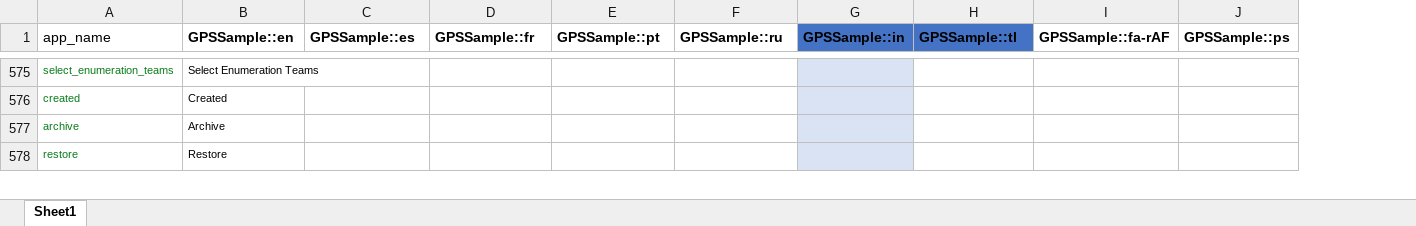
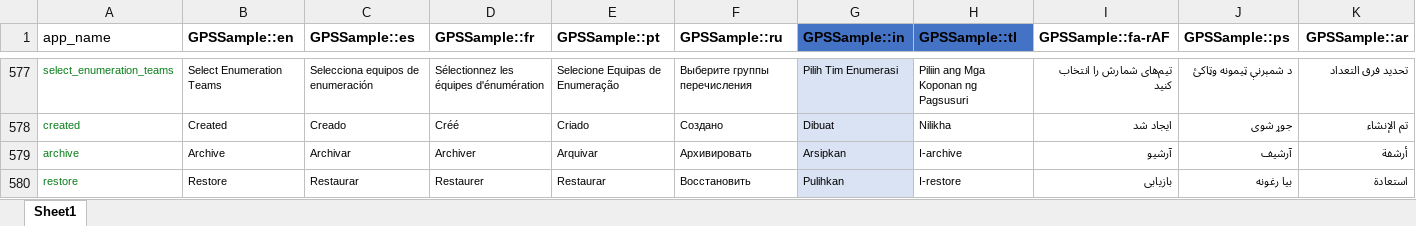
Before and after one commit to GPS-Sample/GPS-Sample, an Excel workbook: translations/translations.xlsx, sheet Sheet1, drawn as a sheet; only a part is shown, gaps mark what is left out; values as stored, in another font and other column widths than the file's, no borders; table styles not drawn; addresses are those after the commit; the diff covers the shown part only; the diff names each change by its address in the sheet, - before the commit and + after, or states it on an @@ line.

```diff
--- a/translations/translations.xlsx (sheet Sheet1)
+++ b/translations/translations.xlsx (sheet Sheet1)
+column K (GPSSample::ar), rows 577-580: تحديد فرق التعداد | تم الإنشاء | أرشفة | استعادة
-C577 (GPSSample::es): (empty)
+C577 (GPSSample::es): Selecciona equipos de enumeración
-D577 (GPSSample::fr): (empty)
+D577 (GPSSample::fr): Sélectionnez les équipes d'énumération
-E577 (GPSSample::pt): (empty)
+E577 (GPSSample::pt): Selecione Equipas de Enumeração
-F577 (GPSSample::ru): (empty)
+F577 (GPSSample::ru): Выберите группы перечисления
-G577 (GPSSample::in): (empty)
+G577 (GPSSample::in): Pilih Tim Enumerasi
-H577 (GPSSample::tl): (empty)
+H577 (GPSSample::tl): Piliin ang Mga Koponan ng Pagsusuri
-I577 (GPSSample::fa-rAF): (empty)
+I577 (GPSSample::fa-rAF): تیم‌های شمارش را انتخاب کنید
-J577 (GPSSample::ps): (empty)
+J577 (GPSSample::ps): د شمېرنې ټیمونه وټاکئ
-C578 (GPSSample::es): (empty)
+C578 (GPSSample::es): Creado
-D578 (GPSSample::fr): (empty)
+D578 (GPSSample::fr): Créé
-E578 (GPSSample::pt): (empty)
+E578 (GPSSample::pt): Criado
-F578 (GPSSample::ru): (empty)
+F578 (GPSSample::ru): Создано
-G578 (GPSSample::in): (empty)
+G578 (GPSSample::in): Dibuat
-H578 (GPSSample::tl): (empty)
+H578 (GPSSample::tl): Nilikha
-I578 (GPSSample::fa-rAF): (empty)
+I578 (GPSSample::fa-rAF): ایجاد شد
-J578 (GPSSample::ps): (empty)
+J578 (GPSSample::ps): جوړ شوی
-C579 (GPSSample::es): (empty)
+C579 (GPSSample::es): Archivar
-D579 (GPSSample::fr): (empty)
+D579 (GPSSample::fr): Archiver
-E579 (GPSSample::pt): (empty)
+E579 (GPSSample::pt): Arquivar
-F579 (GPSSample::ru): (empty)
+F579 (GPSSample::ru): Архивировать
-G579 (GPSSample::in): (empty)
+G579 (GPSSample::in): Arsipkan
-H579 (GPSSample::tl): (empty)
+H579 (GPSSample::tl): I-archive
-I579 (GPSSample::fa-rAF): (empty)
+I579 (GPSSample::fa-rAF): آرشیو
-J579 (GPSSample::ps): (empty)
+J579 (GPSSample::ps): آرشیف
-C580 (GPSSample::es): (empty)
+C580 (GPSSample::es): Restaurar
-D580 (GPSSample::fr): (empty)
+D580 (GPSSample::fr): Restaurer
-E580 (GPSSample::pt): (empty)
+E580 (GPSSample::pt): Restaurar
-F580 (GPSSample::ru): (empty)
+F580 (GPSSample::ru): Восстановить
-G580 (GPSSample::in): (empty)
+G580 (GPSSample::in): Pulihkan
-H580 (GPSSample::tl): (empty)
+H580 (GPSSample::tl): I-restore
-I580 (GPSSample::fa-rAF): (empty)
+I580 (GPSSample::fa-rAF): بازیابی
-J580 (GPSSample::ps): (empty)
+J580 (GPSSample::ps): بیا رغونه
```
Also changed, not shown: 5 added rows, 2 removed rows, 74 edited cells and cell formats elsewhere in this sheet, 12 other files.
